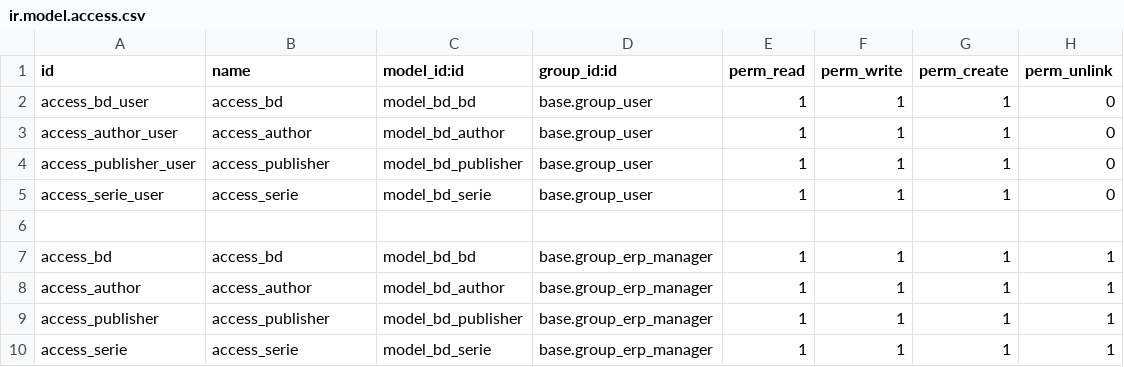
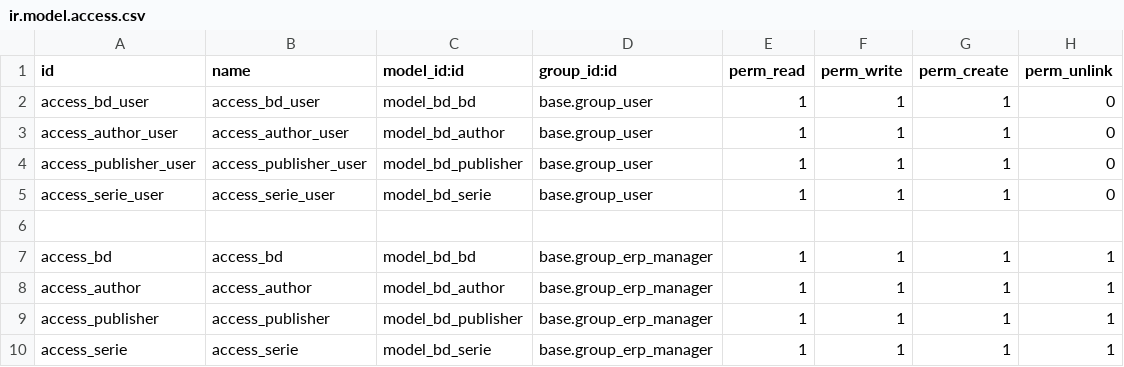
Before and after one commit to Kradukman/bd_manager, a CSV file: bd/security/ir.model.access.csv, drawn as a sheet.

Commit message:
fixing access rights for user

```diff
--- a/bd/security/ir.model.access.csv
+++ b/bd/security/ir.model.access.csv
@@ -1,6 +1,6 @@
 id,name,model_id:id,group_id:id,perm_read,perm_write,perm_create,perm_unlink
-access_bd_user,access_bd,model_bd_bd,base.group_user,1,1,1,0
-access_author_user,access_author,model_bd_author,base.group_user,1,1,1,0
-access_publisher_user,access_publisher,model_bd_publisher,base.group_user,1,1,1,0
-access_serie_user,access_serie,model_bd_serie,base.group_user,1,1,1,0
+access_bd_user,access_bd_user,model_bd_bd,base.group_user,1,1,1,0
+access_author_user,access_author_user,model_bd_author,base.group_user,1,1,1,0
+access_publisher_user,access_publisher_user,model_bd_publisher,base.group_user,1,1,1,0
+access_serie_user,access_serie_user,model_bd_serie,base.group_user,1,1,1,0
 
```
